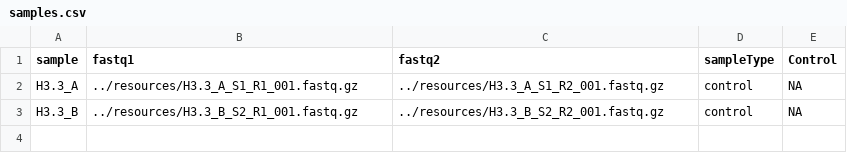
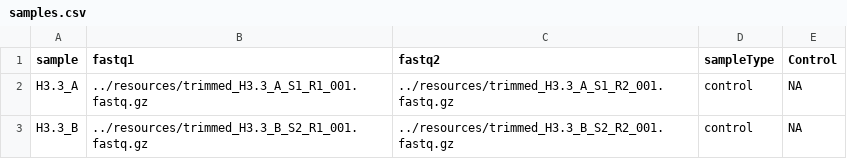
Before and after one commit to KirklandLab/CutandTag_Alignment_QC, a CSV file: config/samples.csv, drawn as a sheet.

Commit message:
Update samples.csv

```diff
--- a/config/samples.csv
+++ b/config/samples.csv
@@ -1,3 +1,3 @@
 sample,fastq1,fastq2,sampleType,Control
-H3.3_A,../resources/H3.3_A_S1_R1_001.fastq.gz,../resources/H3.3_A_S1_R2_001.fastq.gz,control,NA
-H3.3_B,../resources/H3.3_B_S2_R1_001.fastq.gz,../resources/H3.3_B_S2_R2_001.fastq.gz,control,NA
+H3.3_A,../resources/trimmed_H3.3_A_S1_R1_001.fastq.gz,../resources/trimmed_H3.3_A_S1_R2_001.fastq.gz,control,NA
+H3.3_B,../resources/trimmed_H3.3_B_S2_R1_001.fastq.gz,../resources/trimmed_H3.3_B_S2_R2_001.fastq.gz,control,NA
```
